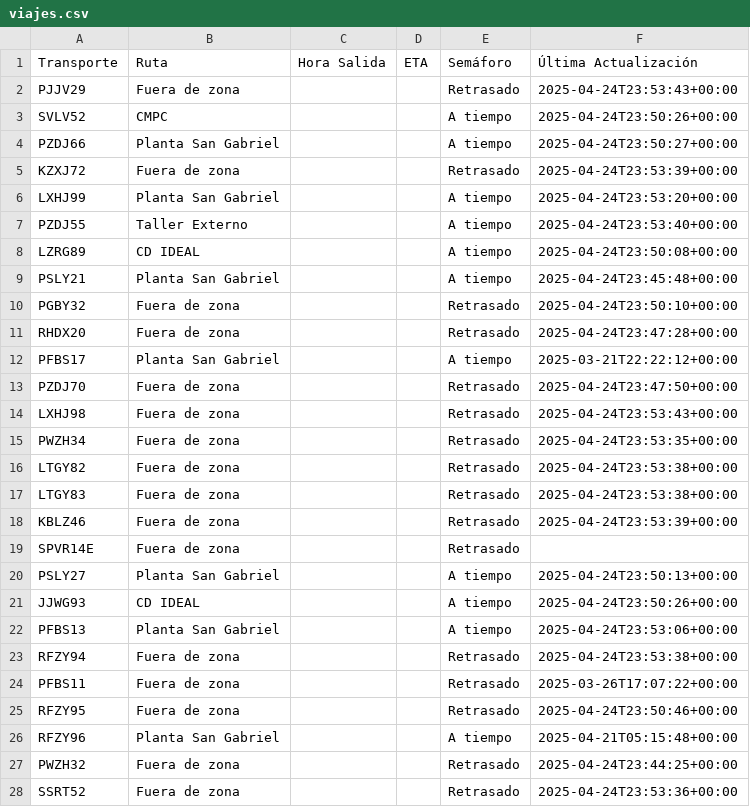
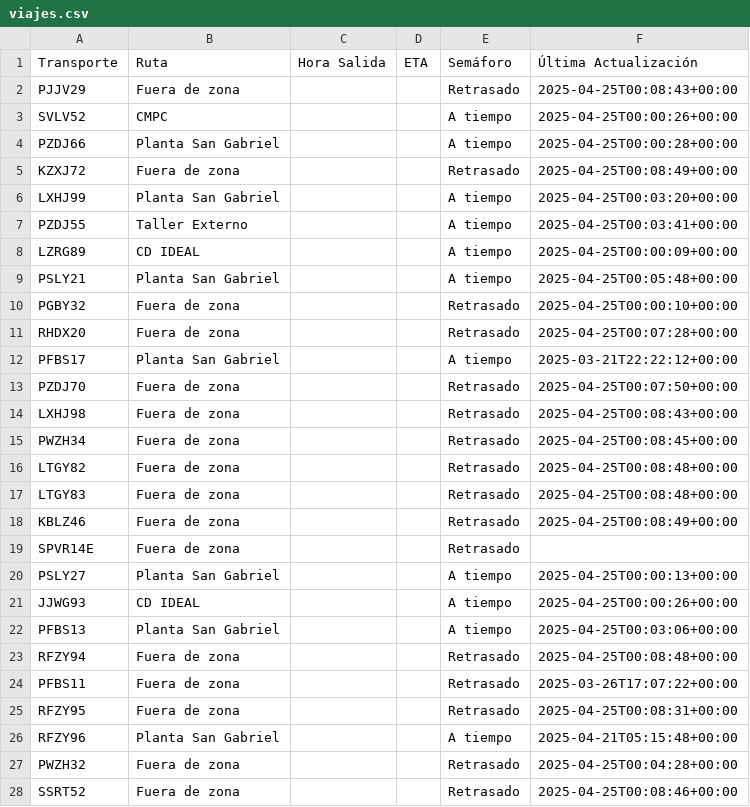
Before and after one commit to ErhickDiaz/Semaforo, a CSV file: viajes.csv, drawn as a sheet; only a part is shown; the diff covers the shown part only.

Commit message:
Actualización automática de viajes.csv

```diff
--- a/viajes.csv
+++ b/viajes.csv
@@ -1,28 +1,28 @@
 Transporte,Ruta,Hora Salida,ETA,Semáforo,Última Actualización
-PJJV29,Fuera de zona,,,Retrasado,2025-04-24T23:53:43+00:00
-SVLV52,CMPC,,,A tiempo,2025-04-24T23:50:26+00:00
-PZDJ66,Planta San Gabriel,,,A tiempo,2025-04-24T23:50:27+00:00
-KZXJ72,Fuera de zona,,,Retrasado,2025-04-24T23:53:39+00:00
-LXHJ99,Planta San Gabriel,,,A tiempo,2025-04-24T23:53:20+00:00
-PZDJ55,Taller Externo,,,A tiempo,2025-04-24T23:53:40+00:00
-LZRG89,CD IDEAL,,,A tiempo,2025-04-24T23:50:08+00:00
-PSLY21,Planta San Gabriel,,,A tiempo,2025-04-24T23:45:48+00:00
-PGBY32,Fuera de zona,,,Retrasado,2025-04-24T23:50:10+00:00
-RHDX20,Fuera de zona,,,Retrasado,2025-04-24T23:47:28+00:00
+PJJV29,Fuera de zona,,,Retrasado,2025-04-25T00:08:43+00:00
+SVLV52,CMPC,,,A tiempo,2025-04-25T00:00:26+00:00
+PZDJ66,Planta San Gabriel,,,A tiempo,2025-04-25T00:00:28+00:00
+KZXJ72,Fuera de zona,,,Retrasado,2025-04-25T00:08:49+00:00
+LXHJ99,Planta San Gabriel,,,A tiempo,2025-04-25T00:03:20+00:00
+PZDJ55,Taller Externo,,,A tiempo,2025-04-25T00:03:41+00:00
+LZRG89,CD IDEAL,,,A tiempo,2025-04-25T00:00:09+00:00
+PSLY21,Planta San Gabriel,,,A tiempo,2025-04-25T00:05:48+00:00
+PGBY32,Fuera de zona,,,Retrasado,2025-04-25T00:00:10+00:00
+RHDX20,Fuera de zona,,,Retrasado,2025-04-25T00:07:28+00:00
 PFBS17,Planta San Gabriel,,,A tiempo,2025-03-21T22:22:12+00:00
-PZDJ70,Fuera de zona,,,Retrasado,2025-04-24T23:47:50+00:00
-LXHJ98,Fuera de zona,,,Retrasado,2025-04-24T23:53:43+00:00
-PWZH34,Fuera de zona,,,Retrasado,2025-04-24T23:53:35+00:00
-LTGY82,Fuera de zona,,,Retrasado,2025-04-24T23:53:38+00:00
-LTGY83,Fuera de zona,,,Retrasado,2025-04-24T23:53:38+00:00
-KBLZ46,Fuera de zona,,,Retrasado,2025-04-24T23:53:39+00:00
+PZDJ70,Fuera de zona,,,Retrasado,2025-04-25T00:07:50+00:00
+LXHJ98,Fuera de zona,,,Retrasado,2025-04-25T00:08:43+00:00
+PWZH34,Fuera de zona,,,Retrasado,2025-04-25T00:08:45+00:00
+LTGY82,Fuera de zona,,,Retrasado,2025-04-25T00:08:48+00:00
+LTGY83,Fuera de zona,,,Retrasado,2025-04-25T00:08:48+00:00
+KBLZ46,Fuera de zona,,,Retrasado,2025-04-25T00:08:49+00:00
 SPVR14E,Fuera de zona,,,Retrasado,
-PSLY27,Planta San Gabriel,,,A tiempo,2025-04-24T23:50:13+00:00
-JJWG93,CD IDEAL,,,A tiempo,2025-04-24T23:50:26+00:00
-PFBS13,Planta San Gabriel,,,A tiempo,2025-04-24T23:53:06+00:00
-RFZY94,Fuera de zona,,,Retrasado,2025-04-24T23:53:38+00:00
+PSLY27,Planta San Gabriel,,,A tiempo,2025-04-25T00:00:13+00:00
+JJWG93,CD IDEAL,,,A tiempo,2025-04-25T00:00:26+00:00
+PFBS13,Planta San Gabriel,,,A tiempo,2025-04-25T00:03:06+00:00
+RFZY94,Fuera de zona,,,Retrasado,2025-04-25T00:08:48+00:00
 PFBS11,Fuera de zona,,,Retrasado,2025-03-26T17:07:22+00:00
-RFZY95,Fuera de zona,,,Retrasado,2025-04-24T23:50:46+00:00
+RFZY95,Fuera de zona,,,Retrasado,2025-04-25T00:08:31+00:00
 RFZY96,Planta San Gabriel,,,A tiempo,2025-04-21T05:15:48+00:00
-PWZH32,Fuera de zona,,,Retrasado,2025-04-24T23:44:25+00:00
-SSRT52,Fuera de zona,,,Retrasado,2025-04-24T23:53:36+00:00
+PWZH32,Fuera de zona,,,Retrasado,2025-04-25T00:04:28+00:00
+SSRT52,Fuera de zona,,,Retrasado,2025-04-25T00:08:46+00:00
```
Also changed, not shown: 56 edited cells elsewhere in this file.
